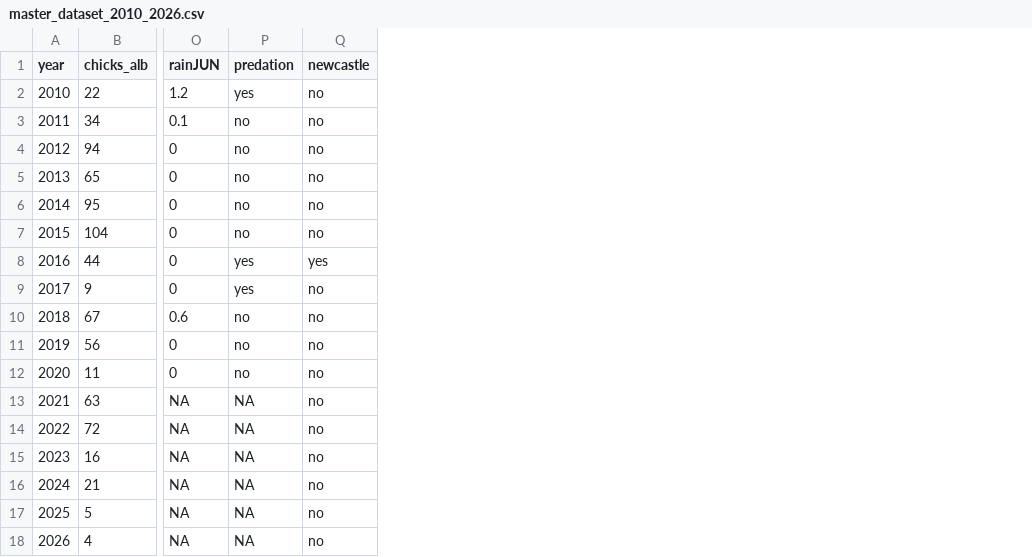
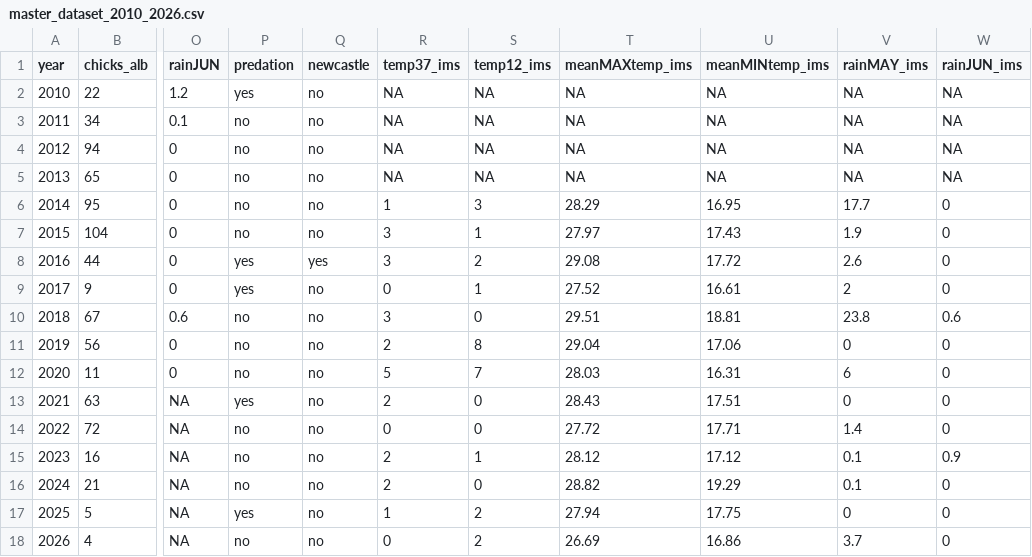
Before and after one commit to Inbal-Schekler/Terns-population-crush-paper, a CSV file: data_processed/master_dataset_2010_2026.csv, drawn as a sheet; only a part is shown, gaps mark what is left out; the diff names each change by its address in the sheet, - before the commit and + after, or states it on an @@ line.

Commit message:
Fill 2021-2026 predation/newcastle; add self-computed IMS weather columns 2014-2026
predation/newcastle for 2021-2026 filled in directly by Inbal (predation
yes in 2021 and 2025 only). Added temp37_ims/temp12_ims/meanMAXtemp_ims/
meanMINtemp_ims/rainMAY_ims/rainJUN_ims, computed from raw IMS station
data (Ein Carmel) with one consistent method spanning 2014-2026, kept
alongside (not replacing) the original 2010-2020-only legacy weather
columns. Validated against the legacy values on the 7 overlapping years.

```diff
--- a/data_processed/master_dataset_2010_2026.csv
+++ b/data_processed/master_dataset_2010_2026.csv
+column R (temp37_ims), rows 2-18: NA | NA | NA | NA | 1 | 3 | 3 | 0 | 3 | 2 | 5 | 2 | 0 | 2 | 2 | 1 | 0
+column S (temp12_ims), rows 2-18: NA | NA | NA | NA | 3 | 1 | 2 | 1 | 0 | 8 | 7 | 0 | 0 | 1 | 0 | 2 | 2
+column T (meanMAXtemp_ims), rows 2-18: NA | NA | NA | NA | 28.29 | 27.97 | 29.08 | 27.52 | 29.51 | 29.04 | 28.03 | 28.43 | 27.72 | 28.12 | 28.82 | 27.94 | 26.69
+column U (meanMINtemp_ims), rows 2-18: NA | NA | NA | NA | 16.95 | 17.43 | 17.72 | 16.61 | 18.81 | 17.06 | 16.31 | 17.51 | 17.71 | 17.12 | 19.29 | 17.75 | 16.86
+column V (rainMAY_ims), rows 2-18: NA | NA | NA | NA | 17.7 | 1.9 | 2.6 | 2 | 23.8 | 0 | 6 | 0 | 1.4 | 0.1 | 0.1 | 0 | 3.7
+column W (rainJUN_ims), rows 2-18: NA | NA | NA | NA | 0 | 0 | 0 | 0 | 0.6 | 0 | 0 | 0 | 0 | 0.9 | 0 | 0 | 0
-P13 (predation): NA
+P13 (predation): yes
-P14:P16 (predation): NA
+P14:P16 (predation): no
-P17 (predation): NA
+P17 (predation): yes
-P18 (predation): NA
+P18 (predation): no
```
Also changed, not shown: 5 other files.
